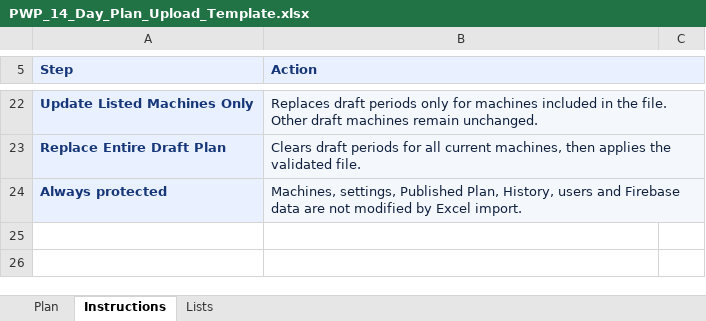
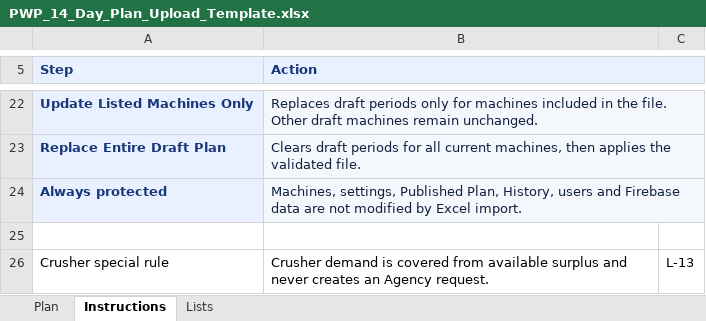
Before and after one commit to khaledtaha-tech/PWP_Manpower_Planner, an Excel workbook: public/assets/PWP_14_Day_Plan_Upload_Template.xlsx, sheet Instructions, drawn as a sheet; only a part is shown, gaps mark what is left out; values as stored, in another font and other column widths than the file's, no borders; the diff names each change by its address in the sheet, - before the commit and + after, or states it on an @@ line.

```diff
--- a/public/assets/PWP_14_Day_Plan_Upload_Template.xlsx (sheet Instructions)
+++ b/public/assets/PWP_14_Day_Plan_Upload_Template.xlsx (sheet Instructions)
+row 25: (empty)
+row 26: Crusher special rule | Crusher demand is covered from available surplus and never creates an Agency request. | L-13
```
Also changed, not shown: sheet Plan, sheet Lists, 7 other files.
